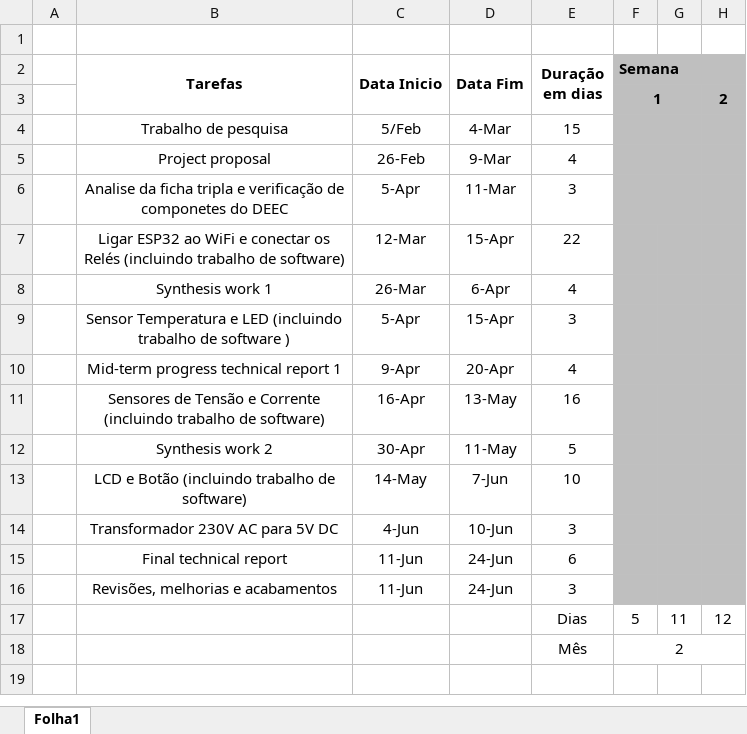
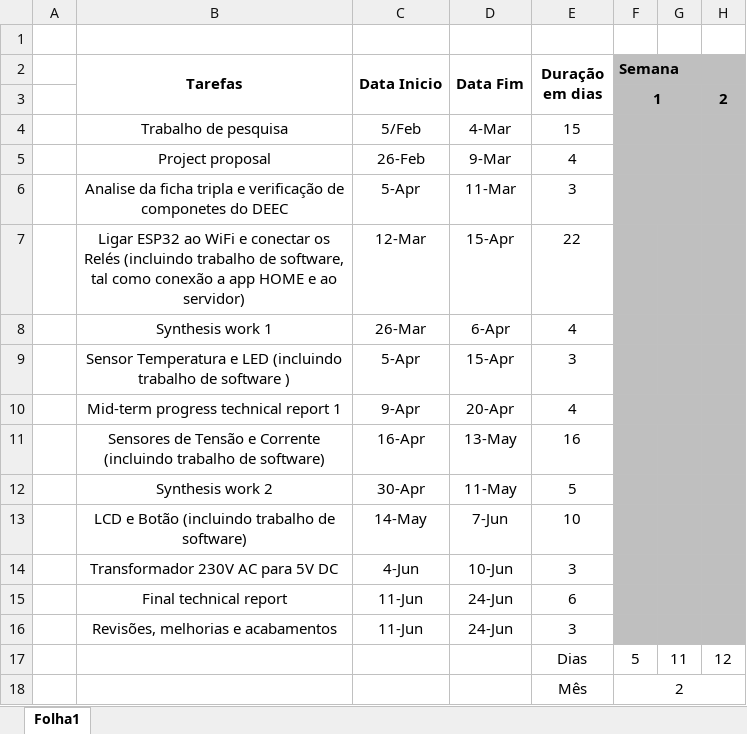
Before and after one commit to NuxelioGomes/Projeto-II, an Excel workbook: Diagrama Gant.xlsx, sheet Folha1, drawn as a sheet; only a part is shown; values as stored, in another font and other column widths than the file's, no borders; charts and pictures and conditional formats not drawn; the diff names each change by its address in the sheet, - before the commit and + after, or states it on an @@ line.

Commit message:
Finalização gantt Inicio budget

```diff
--- a/Diagrama Gant.xlsx (sheet Folha1)
+++ b/Diagrama Gant.xlsx (sheet Folha1)
-B7 (Tarefas): …trabalho de software)
+B7 (Tarefas): …trabalho de software, tal como conexão a app HOME e ao servidor)
```
Also changed, not shown: charts or pictures, 2 other files.
